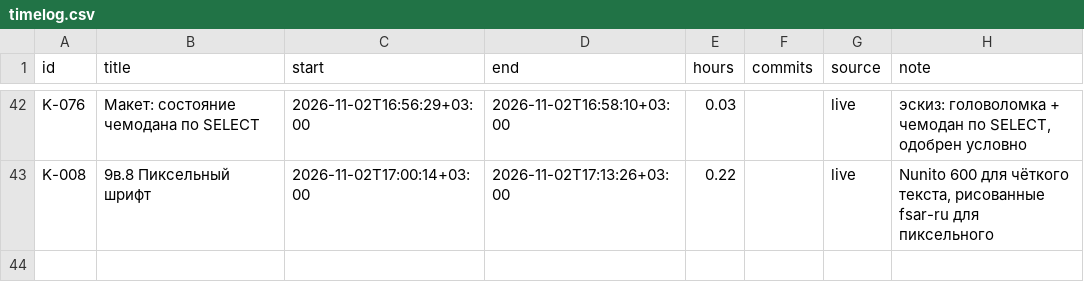
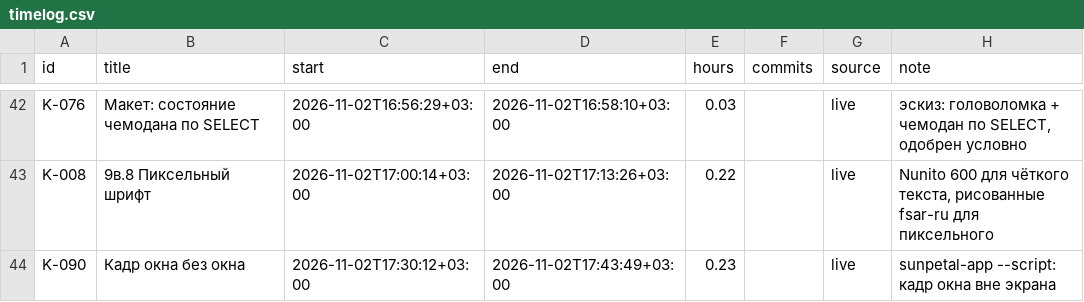
Before and after one commit to DmitriiTrifonov/sunpetal, a CSV file: tools/roadmap/timelog.csv, drawn as a sheet; only a part is shown, gaps mark what is left out; the diff names each change by its address in the sheet, - before the commit and + after, or states it on an @@ line.

```diff
--- a/tools/roadmap/timelog.csv
+++ b/tools/roadmap/timelog.csv
+row 44: K-090 | Кадр окна без окна | 2026-11-02T17:30:12+03:00 | 2026-11-02T17:43:49+03:00 | 0.23 |  | live | sunpetal-app --script: кадр окна вне экрана
```
Also changed, not shown: 8 other files.
